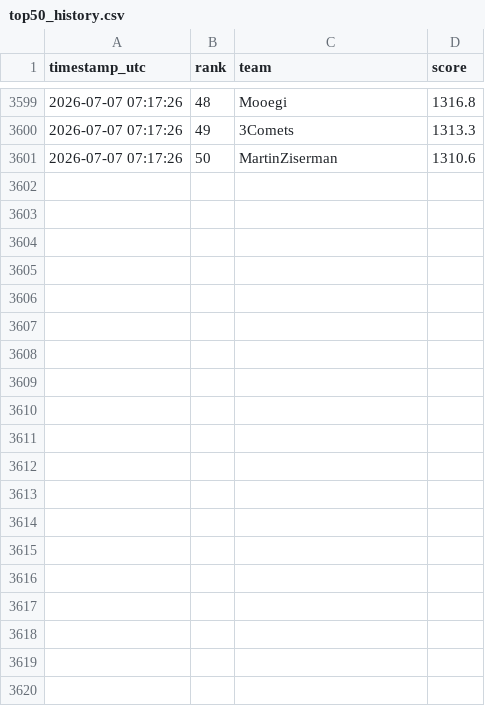
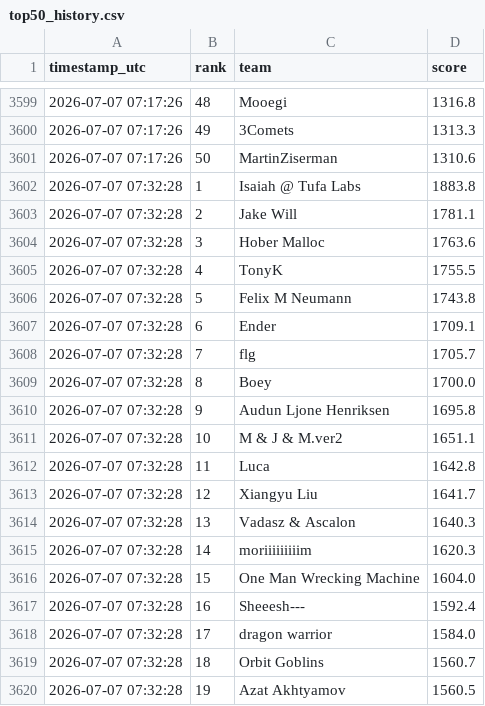
Before and after one commit to slawekslex/orbit-lb, a CSV file: top50_history.csv, drawn as a sheet; only a part is shown, gaps mark what is left out; the diff covers the shown part only; the diff names each change by its address in the sheet, - before the commit and + after, or states it on an @@ line.

```diff
--- a/top50_history.csv
+++ b/top50_history.csv
+row 3602: 2026-07-07 07:32:28 | 1 | Isaiah @ Tufa Labs | 1883.8
+row 3603: 2026-07-07 07:32:28 | 2 | Jake Will | 1781.1
+row 3604: 2026-07-07 07:32:28 | 3 | Hober Malloc | 1763.6
+row 3605: 2026-07-07 07:32:28 | 4 | TonyK | 1755.5
+row 3606: 2026-07-07 07:32:28 | 5 | Felix M Neumann | 1743.8
+row 3607: 2026-07-07 07:32:28 | 6 | Ender | 1709.1
+row 3608: 2026-07-07 07:32:28 | 7 | flg | 1705.7
+row 3609: 2026-07-07 07:32:28 | 8 | Boey | 1700.0
+row 3610: 2026-07-07 07:32:28 | 9 | Audun Ljone Henriksen | 1695.8
+row 3611: 2026-07-07 07:32:28 | 10 | M & J & M.ver2 | 1651.1
+row 3612: 2026-07-07 07:32:28 | 11 | Luca | 1642.8
+row 3613: 2026-07-07 07:32:28 | 12 | Xiangyu Liu | 1641.7
+row 3614: 2026-07-07 07:32:28 | 13 | Vadasz & Ascalon | 1640.3
+row 3615: 2026-07-07 07:32:28 | 14 | moriiiiiiiiim | 1620.3
+row 3616: 2026-07-07 07:32:28 | 15 | One Man Wrecking Machine | 1604.0
+row 3617: 2026-07-07 07:32:28 | 16 | Sheeesh--- | 1592.4
+row 3618: 2026-07-07 07:32:28 | 17 | dragon warrior | 1584.0
+row 3619: 2026-07-07 07:32:28 | 18 | Orbit Goblins | 1560.7
+row 3620: 2026-07-07 07:32:28 | 19 | Azat Akhtyamov | 1560.5
```
Also changed, not shown: 31 added rows elsewhere in this file, latest_top50.csv, rank_history.csv.
